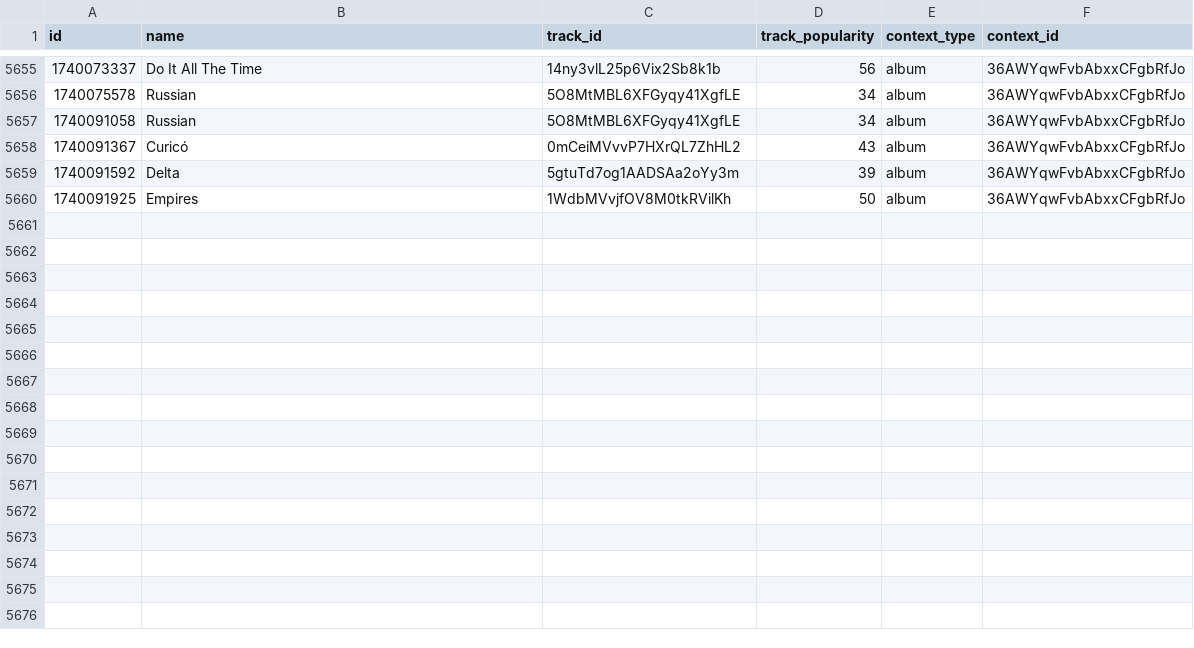
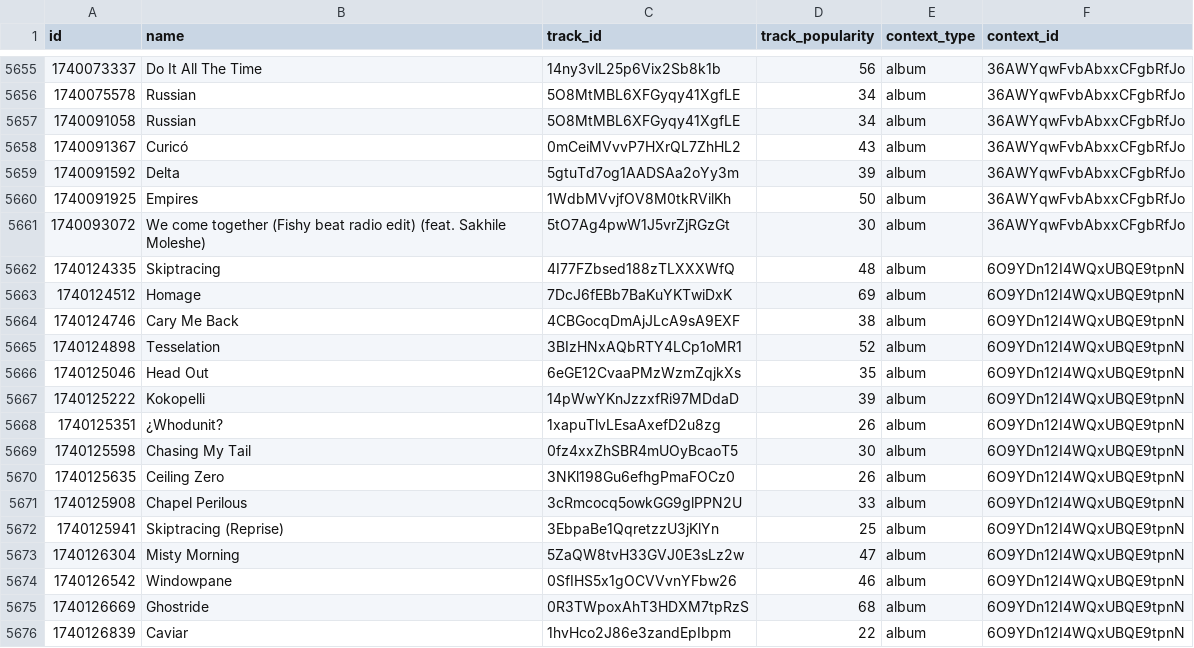
Before and after one commit to iochoa808/SpotifyData, a CSV file: data/recently_played.csv, drawn as a sheet; only a part is shown, gaps mark what is left out.

```diff
--- a/data/recently_played.csv
+++ b/data/recently_played.csv
@@ -5660 +5660,17 @@ id,name,track_id,track_popularity,context_type,context_id
 1740091925,Empires,1WdbMVvjfOV8M0tkRVilKh,50,album,36AWYqwFvbAbxxCFgbRfJo
+1740093072,We come together (Fishy beat radio edit) (feat. Sakhile Moleshe),5tO7Ag4pwW1J5vrZjRGzGt,30,album,36AWYqwFvbAbxxCFgbRfJo
+1740124335,Skiptracing,4I77FZbsed188zTLXXXWfQ,48,album,6O9YDn12I4WQxUBQE9tpnN
+1740124512,Homage,7DcJ6fEBb7BaKuYKTwiDxK,69,album,6O9YDn12I4WQxUBQE9tpnN
+1740124746,Cary Me Back,4CBGocqDmAjJLcA9sA9EXF,38,album,6O9YDn12I4WQxUBQE9tpnN
+1740124898,Tesselation,3BIzHNxAQbRTY4LCp1oMR1,52,album,6O9YDn12I4WQxUBQE9tpnN
+1740125046,Head Out,6eGE12CvaaPMzWzmZqjkXs,35,album,6O9YDn12I4WQxUBQE9tpnN
+1740125222,Kokopelli,14pWwYKnJzzxfRi97MDdaD,39,album,6O9YDn12I4WQxUBQE9tpnN
+1740125351,¿Whodunit?,1xapuTlvLEsaAxefD2u8zg,26,album,6O9YDn12I4WQxUBQE9tpnN
+1740125598,Chasing My Tail,0fz4xxZhSBR4mUOyBcaoT5,30,album,6O9YDn12I4WQxUBQE9tpnN
+1740125635,Ceiling Zero,3NKl198Gu6efhgPmaFOCz0,26,album,6O9YDn12I4WQxUBQE9tpnN
+1740125908,Chapel Perilous,3cRmcocq5owkGG9glPPN2U,33,album,6O9YDn12I4WQxUBQE9tpnN
+1740125941,Skiptracing (Reprise),3EbpaBe1QqretzzU3jKlYn,25,album,6O9YDn12I4WQxUBQE9tpnN
+1740126304,Misty Morning,5ZaQW8tvH33GVJ0E3sLz2w,47,album,6O9YDn12I4WQxUBQE9tpnN
+1740126542,Windowpane,0SfIHS5x1gOCVVvnYFbw26,46,album,6O9YDn12I4WQxUBQE9tpnN
+1740126669,Ghostride,0R3TWpoxAhT3HDXM7tpRzS,68,album,6O9YDn12I4WQxUBQE9tpnN
+1740126839,Caviar,1hvHco2J86e3zandEpIbpm,22,album,6O9YDn12I4WQxUBQE9tpnN
```
Also changed, not shown: data/albums.csv, data/songs.csv.
